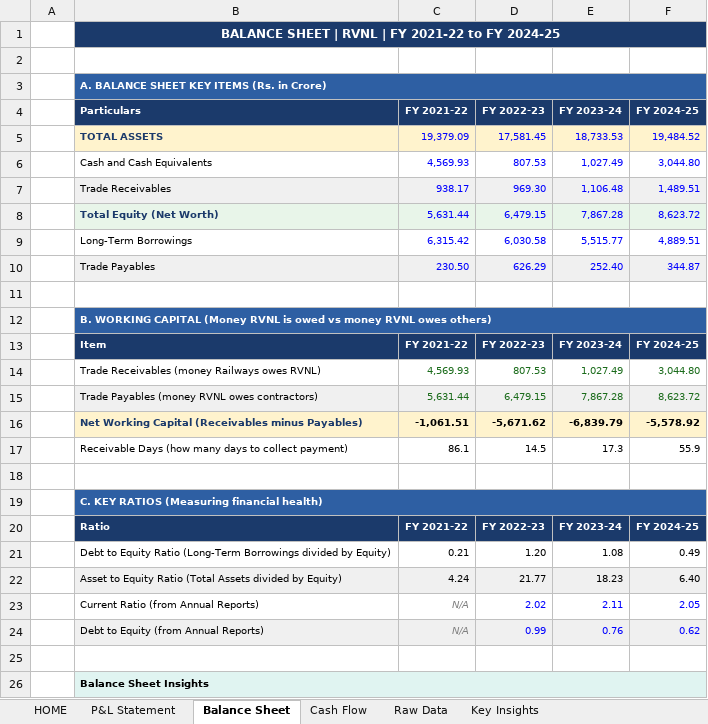
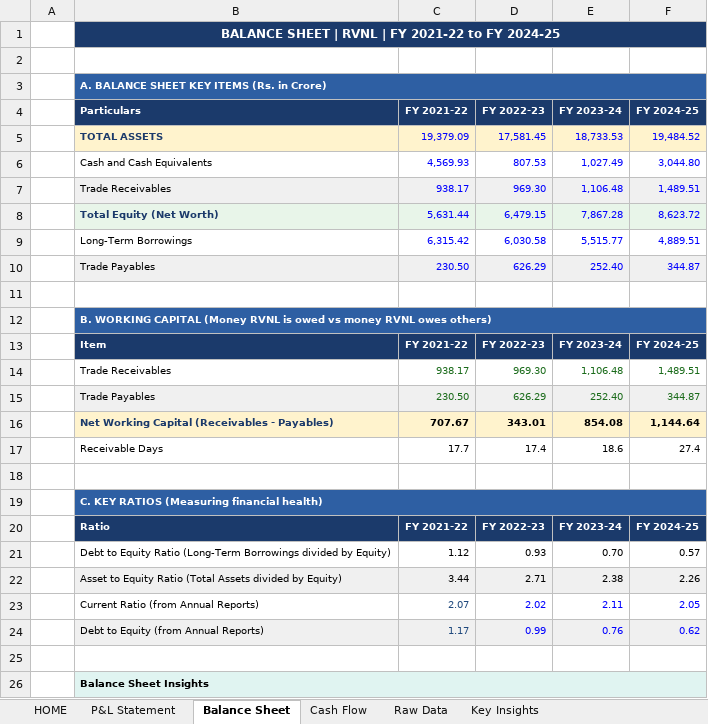
Before and after one commit to inakm/inakm.github.io, an Excel workbook: myprojects/RVNL/RVNL_Business_Performance.xlsx, sheet Balance Sheet, drawn as a sheet; only a part is shown; values as stored, in another font and other column widths than the file's, no borders; removed rows and columns are numbered as before the commit, all else as after; the diff names each change by its address in the sheet, - before the commit and + after, or states it on an @@ line.

```diff
--- a/myprojects/RVNL/RVNL_Business_Performance.xlsx (sheet Balance Sheet)
+++ b/myprojects/RVNL/RVNL_Business_Performance.xlsx (sheet Balance Sheet)
-row 14:  | Trade Receivables (money Railways owes RVNL) | 4,569.93 | 807.53 | 1,027.49 | 3,044.80
-row 15:  | Trade Payables (money RVNL owes contractors) | 5,631.44 | 6,479.15 | 7,867.28 | 8,623.72
-row 16:  | Net Working Capital (Receivables minus Payables) | -1,061.51 | -5,671.62 | -6,839.79 | -5,578.92
-row 17:  | Receivable Days (how many days to collect payment) | 86.1 | 14.5 | 17.3 | 55.9
+row 14:  | Trade Receivables | 938.17 | 969.30 | 1,106.48 | 1,489.51
+row 15:  | Trade Payables | 230.50 | 626.29 | 252.40 | 344.87
+row 16:  | Net Working Capital (Receivables - Payables) | 707.67 | 343.01 | 854.08 | 1,144.64
+row 17:  | Receivable Days | 17.7 | 17.4 | 18.6 | 27.4
-C21 (FY 2021-22): 0.21
+C21 (FY 2021-22): 1.12
-D21 (FY 2022-23): 1.20
+D21 (FY 2022-23): 0.93
-E21 (FY 2023-24): 1.08
+E21 (FY 2023-24): 0.70
-F21 (FY 2024-25): 0.49
+F21 (FY 2024-25): 0.57
-C22 (FY 2021-22): 4.24
+C22 (FY 2021-22): 3.44
-D22 (FY 2022-23): 21.77
+D22 (FY 2022-23): 2.71
-E22 (FY 2023-24): 18.23
+E22 (FY 2023-24): 2.38
-F22 (FY 2024-25): 6.40
+F22 (FY 2024-25): 2.26
-C23 (FY 2021-22): N/A
+C23 (FY 2021-22): 2.07
@@ C23:C24 italic: on → off, text colour: #808080 → #1F497D @@
-C24 (FY 2021-22): N/A
+C24 (FY 2021-22): 1.17
```
Also changed, not shown: 8 other files.
